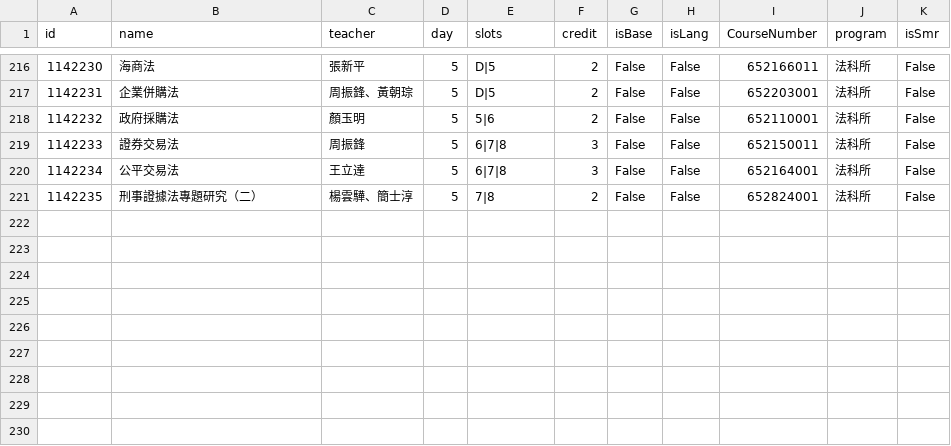
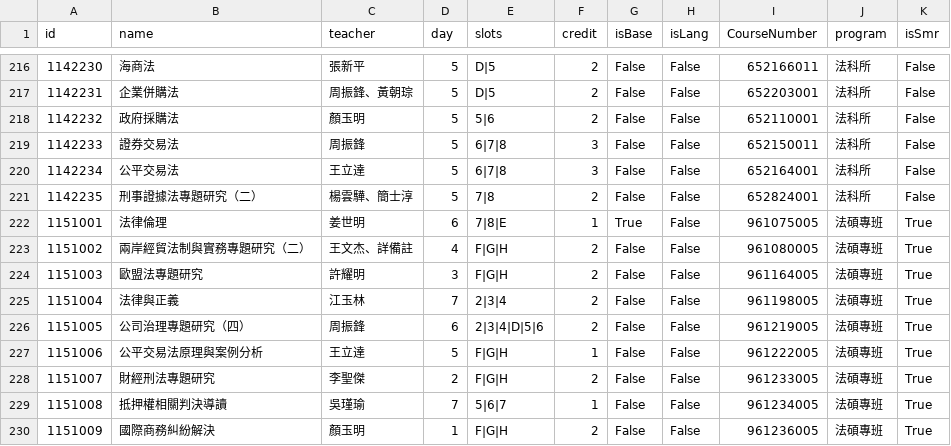
Before and after one commit to 114961062-lab/NCCUELLMCourseExam, a CSV file: nccuellmcourse.csv, drawn as a sheet; only a part is shown, gaps mark what is left out.

Commit message:
Update nccuellmcourse.csv

```diff
--- a/nccuellmcourse.csv
+++ b/nccuellmcourse.csv
@@ -221 +221,10 @@ id,name,teacher,day,slots,credit,isBase,isLang,CourseNumber,program,isSmr
 1142235,刑事證據法專題研究（二）,楊雲驊、簡士淳,5,7|8,2,False,False,652824001,法科所,False
+1151001,法律倫理,姜世明,6,7|8|E,1,True,False,961075005,法碩專班,True
+1151002,兩岸經貿法制與實務專題研究（二）,王文杰、詳備註,4,F|G|H,2,False,False,961080005,法碩專班,True
+1151003,歐盟法專題研究,許耀明,3,F|G|H,2,False,False,961164005,法碩專班,True
+1151004,法律與正義,江玉林,7,2|3|4,2,False,False,961198005,法碩專班,True
+1151005,公司治理專題研究（四）,周振鋒,6,2|3|4|D|5|6,2,False,False,961219005,法碩專班,True
+1151006,公平交易法原理與案例分析,王立達,5,F|G|H,1,False,False,961222005,法碩專班,True
+1151007,財經刑法專題研究,李聖傑,2,F|G|H,2,False,False,961233005,法碩專班,True
+1151008,抵押權相關判決導讀,吳瑾瑜,7,5|6|7,1,False,False,961234005,法碩專班,True
+1151009,國際商務糾紛解決,顏玉明,1,F|G|H,2,False,False,961236005,法碩專班,True
```
